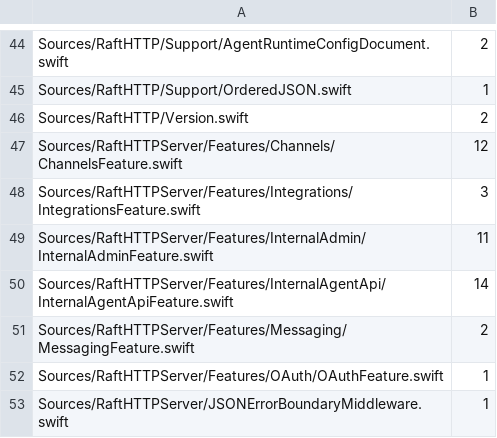
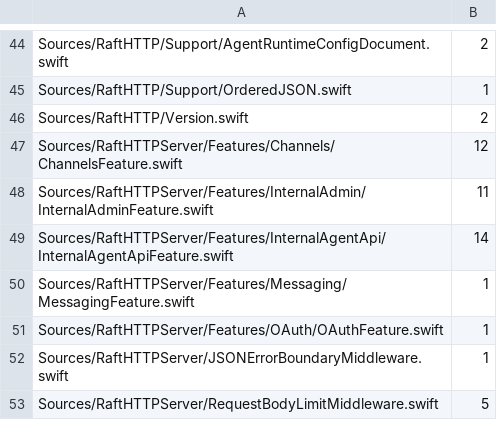
Before and after one commit to kevinzhow/raft-server-swift, a TSV file: scripts/ratchet_json_string_payloads.tsv, drawn as a sheet; only a part is shown, gaps mark what is left out; the shorter side is filled out with more unchanged rows.

Commit message:
Register developer-platform integration, MCP and action routes
Locks upstream developer-platform contracts for this deployment:
- Integration client create/delete, secret regeneration, publish and
  unpublish requests, share links with invite lookup and install, logo
  upload/clear, outbound notification permissions, webhook config and
  rotation, marketplace grants, overview and request denial persist on
  the OAuth ledger owner.
- MCP OAuth start/test answer oauth_required or unreachable without a
  third-party transport; disconnect is real and idempotent.
- Provider probes, hosted runtime models and action reconfirm publish
  the upstream disabled/unavailable/frozen contracts; action events
  record with idempotency.

```diff
--- a/scripts/ratchet_json_string_payloads.tsv
+++ b/scripts/ratchet_json_string_payloads.tsv
@@ -47,6 +47,5 @@ Sources/RaftHTTP/Version.swift	2
 Sources/RaftHTTPServer/Features/Channels/ChannelsFeature.swift	12
-Sources/RaftHTTPServer/Features/Integrations/IntegrationsFeature.swift	3
 Sources/RaftHTTPServer/Features/InternalAdmin/InternalAdminFeature.swift	11
 Sources/RaftHTTPServer/Features/InternalAgentApi/InternalAgentApiFeature.swift	14
-Sources/RaftHTTPServer/Features/Messaging/MessagingFeature.swift	2
+Sources/RaftHTTPServer/Features/Messaging/MessagingFeature.swift	1
 Sources/RaftHTTPServer/Features/OAuth/OAuthFeature.swift	1
```
Also changed, not shown: 32 other files.
